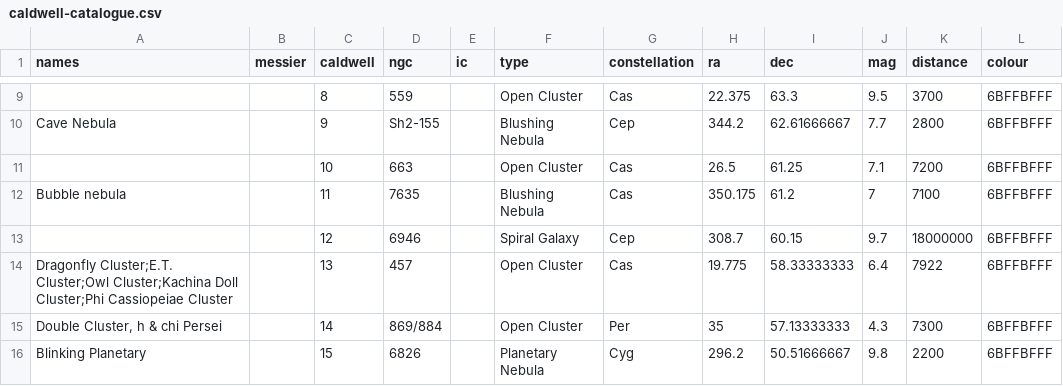
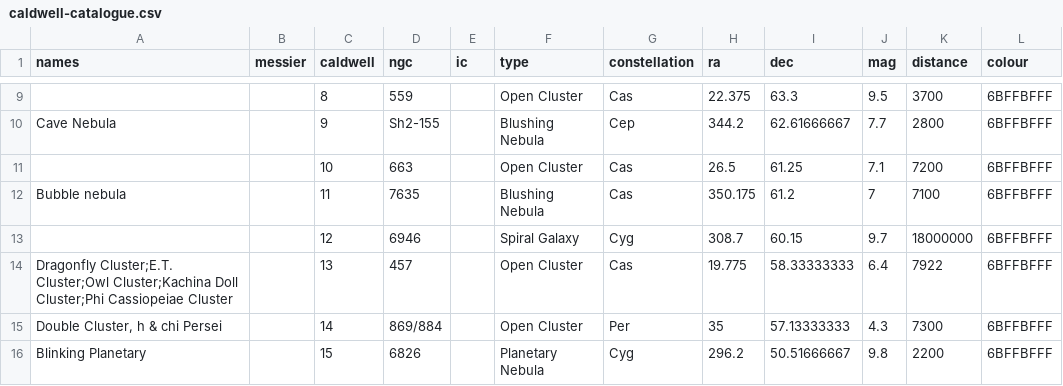
Before and after one commit to Pandicon/stellar-guesser, a CSV file: sphere/deepsky/caldwell-catalogue.csv, drawn as a sheet; only a part is shown, gaps mark what is left out.

Commit message:
Move C12 to Cygnus

```diff
--- a/sphere/deepsky/caldwell-catalogue.csv
+++ b/sphere/deepsky/caldwell-catalogue.csv
@@ -12,3 +12,3 @@ Cave Nebula,,9,Sh2-155,,Blushing Nebula,Cep,344.2,62.61666667,7.7,2800,6BFFBFFF
 Bubble nebula,,11,7635,,Blushing Nebula,Cas,350.175,61.2,7,7100,6BFFBFFF
-,,12,6946,,Spiral Galaxy,Cep,308.7,60.15,9.7,18000000,6BFFBFFF
+,,12,6946,,Spiral Galaxy,Cyg,308.7,60.15,9.7,18000000,6BFFBFFF
 Dragonfly Cluster;E.T. Cluster;Owl Cluster;Kachina Doll Cluster;Phi Cassiopeiae Cluster,,13,457,,Open Cluster,Cas,19.775,58.33333333,6.4,7922,6BFFBFFF
```
